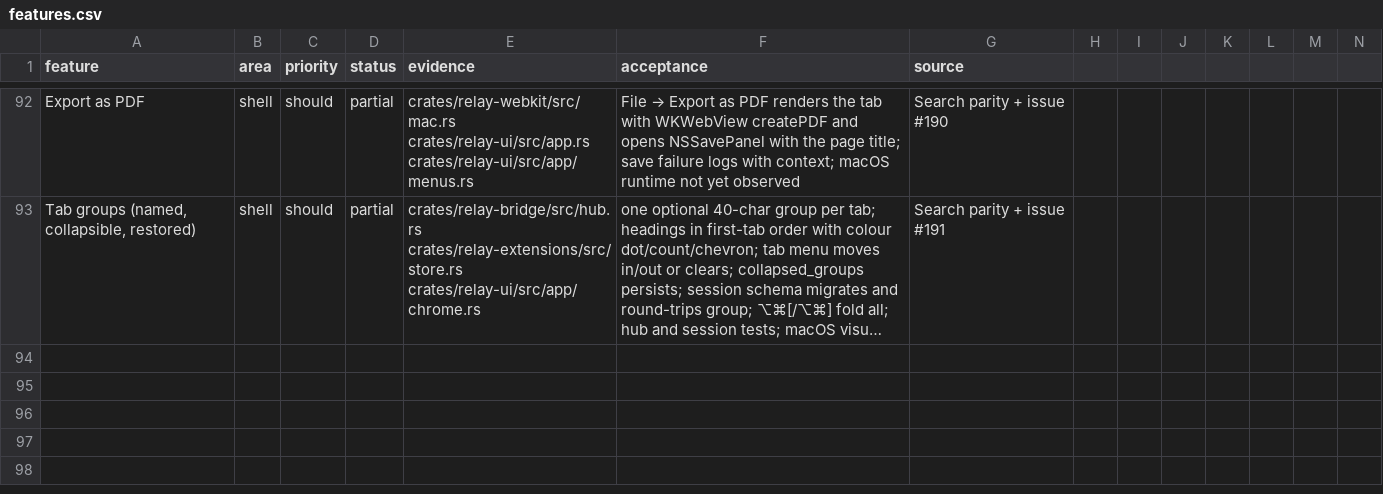
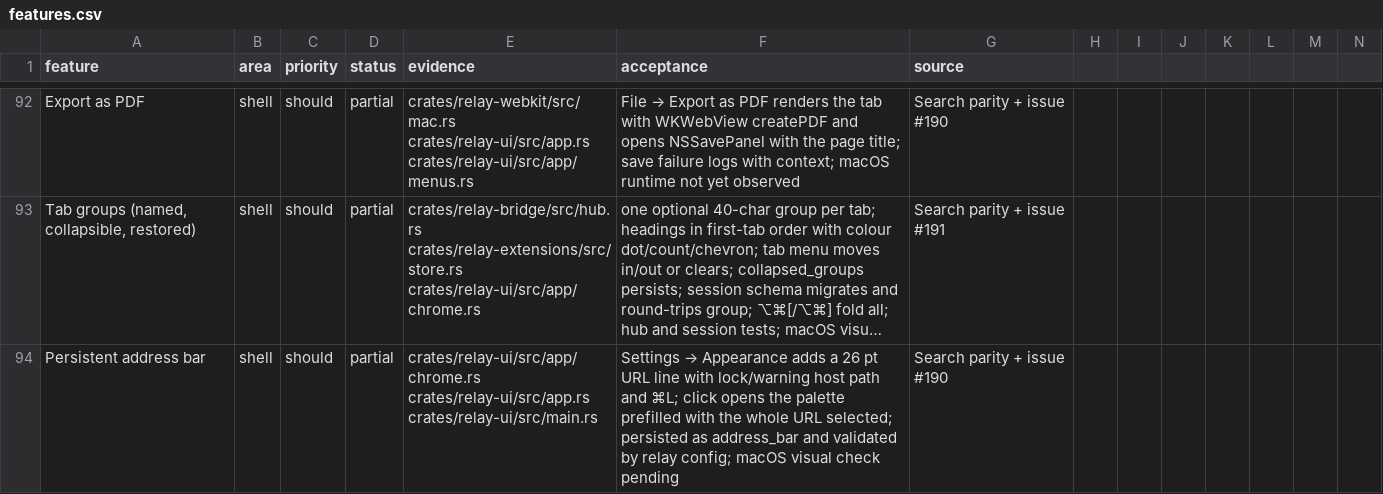
Before and after one commit to TomSzenessy/RelayBrowser, a CSV file: docs/product/features.csv, drawn as a sheet; only a part is shown, gaps mark what is left out; long unchanged cells end in …; rows hold the shown columns only; the diff names each change by its address in the sheet, - before the commit and + after, or states it on an @@ line.

Commit message:
feat(ui): optional persistent address bar (#190)
Settings → Appearance adds a 26 pt URL line above the page with a lock or
warning, host, path, and ⌘L. Clicking it opens the palette prefilled with the
whole URL selected, so typing replaces the address. Stored as address_bar,
exposed through relay config, and covered by the existing palette selection
model.

```diff
--- a/docs/product/features.csv
+++ b/docs/product/features.csv
+row 94: Persistent address bar | shell | should | partial | crates/relay-ui/src/app/chrome.rs crates/relay-ui/src/app.rs crates/relay-ui/src/main.rs | Settings → Appearance adds a 26 pt URL line with lock/warning host path and ⌘L; click opens the palette prefilled with the whole URL selected; persisted as address_bar and validated by relay config; macOS visual check pending | Search parity + issue #190
```
Also changed, not shown: 7 other files.
